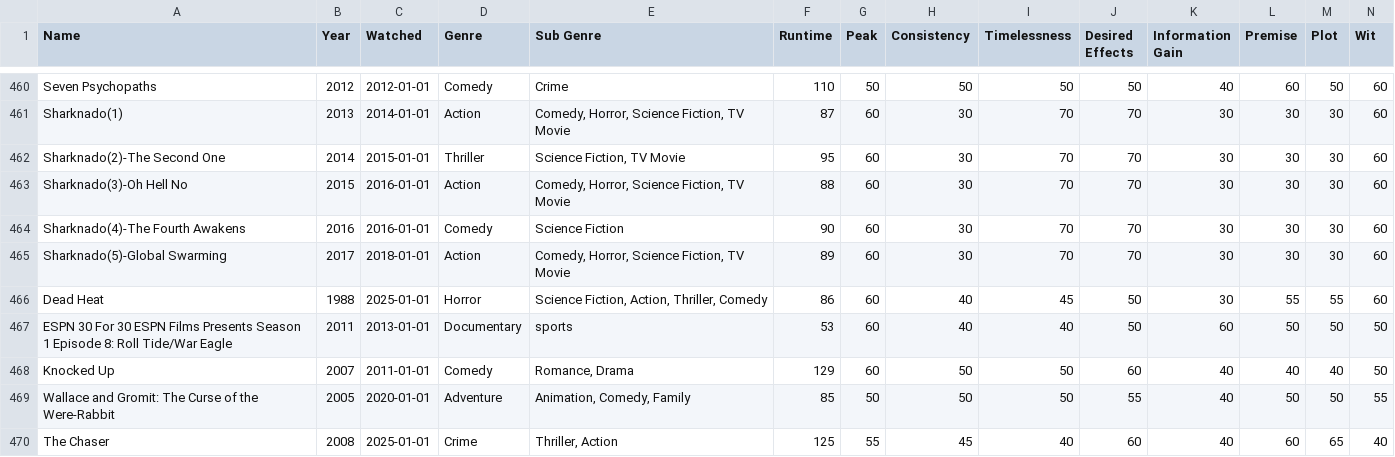
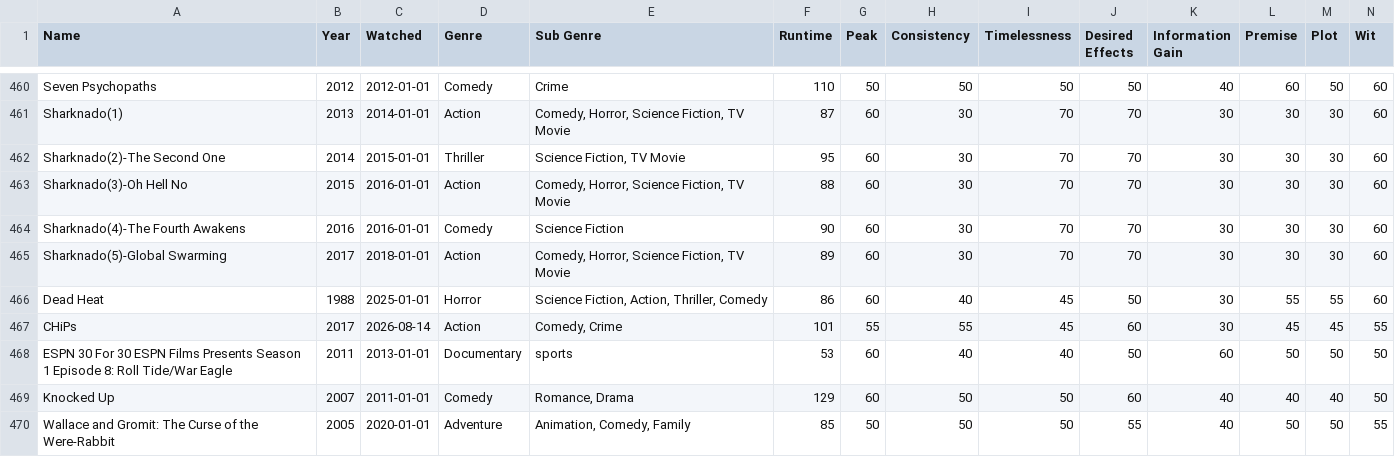
Before and after one commit to Connor-R/connor-r.github.io, a CSV file: csvs/personal_movies.csv, drawn as a sheet; only a part is shown, gaps mark what is left out; the shorter side is filled out with more unchanged rows; rows hold the shown columns only; the diff names each change by its address in the sheet, - before the commit and + after, or states it on an @@ line.

Commit message:
media tables Aug 16, 2026

```diff
--- a/csvs/personal_movies.csv
+++ b/csvs/personal_movies.csv
+row 467: CHiPs | 2017 | 2026-08-14 | Action | Comedy, Crime | 101 | 55 | 55 | 45 | 60 | 30 | 45 | 45 | 55
```
Also changed, not shown: 4 other files.
